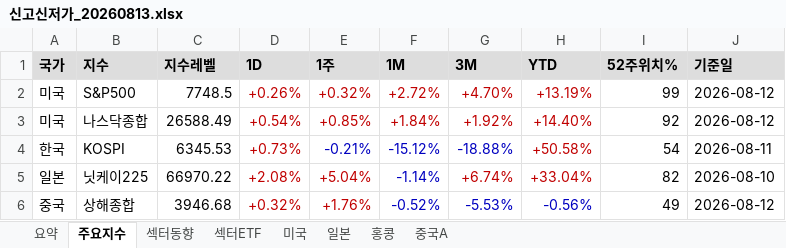
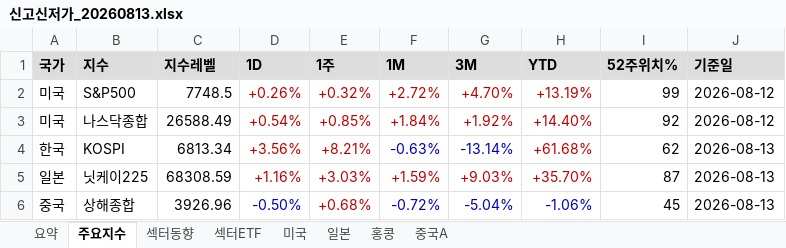
Before and after one commit to cm1n/highlowscreen, an Excel workbook: 신고신저가_20260813.xlsx, sheet 주요지수, drawn as a sheet; only a part is shown; values as stored, in another font and other column widths than the file's, no borders; the diff covers the shown part only; the diff names each change by its address in the sheet, - before the commit and + after, or states it on an @@ line.

```diff
--- a/신고신저가_20260813.xlsx (sheet 주요지수)
+++ b/신고신저가_20260813.xlsx (sheet 주요지수)
-C4 (지수레벨): 6345.53
+C4 (지수레벨): 6813.34
-D4 (1D): +0.73%
+D4 (1D): +3.56%
-E4 (1주): -0.21%
+E4 (1주): +8.21%
-E4 text colour: #0000C0
+E4 text colour: #C00000
-F4 (1M): -15.12%
+F4 (1M): -0.63%
-G4 (3M): -18.88%
+G4 (3M): -13.14%
-H4 (YTD): +50.58%
+H4 (YTD): +61.68%
-I4 (52주위치%): 54
+I4 (52주위치%): 62
-J4 (기준일): 2026-08-11
+J4 (기준일): 2026-08-13
-C5 (지수레벨): 66970.22
+C5 (지수레벨): 68308.59
-D5 (1D): +2.08%
+D5 (1D): +1.16%
-E5 (1주): +5.04%
+E5 (1주): +3.03%
-F5 (1M): -1.14%
+F5 (1M): +1.59%
-F5 text colour: #0000C0
+F5 text colour: #C00000
-G5 (3M): +6.74%
+G5 (3M): +9.03%
-H5 (YTD): +33.04%
+H5 (YTD): +35.70%
-I5 (52주위치%): 82
+I5 (52주위치%): 87
-J5 (기준일): 2026-08-10
+J5 (기준일): 2026-08-13
-C6 (지수레벨): 3946.68
+C6 (지수레벨): 3926.96
-D6 (1D): +0.32%
+D6 (1D): -0.50%
-D6 text colour: #C00000
+D6 text colour: #0000C0
-E6 (1주): +1.76%
+E6 (1주): +0.68%
-F6 (1M): -0.52%
+F6 (1M): -0.72%
-G6 (3M): -5.53%
+G6 (3M): -5.04%
-H6 (YTD): -0.56%
+H6 (YTD): -1.06%
-I6 (52주위치%): 49
+I6 (52주위치%): 45
-J6 (기준일): 2026-08-12
+J6 (기준일): 2026-08-13
```
Also changed, not shown: 24 edited cells and cell formats elsewhere in this sheet, sheet 섹터동향, sheet 일본, sheet 섹터ETF, sheet 홍콩, sheet 중국A, sheet 요약, 1 more sheet, 1 other file.
